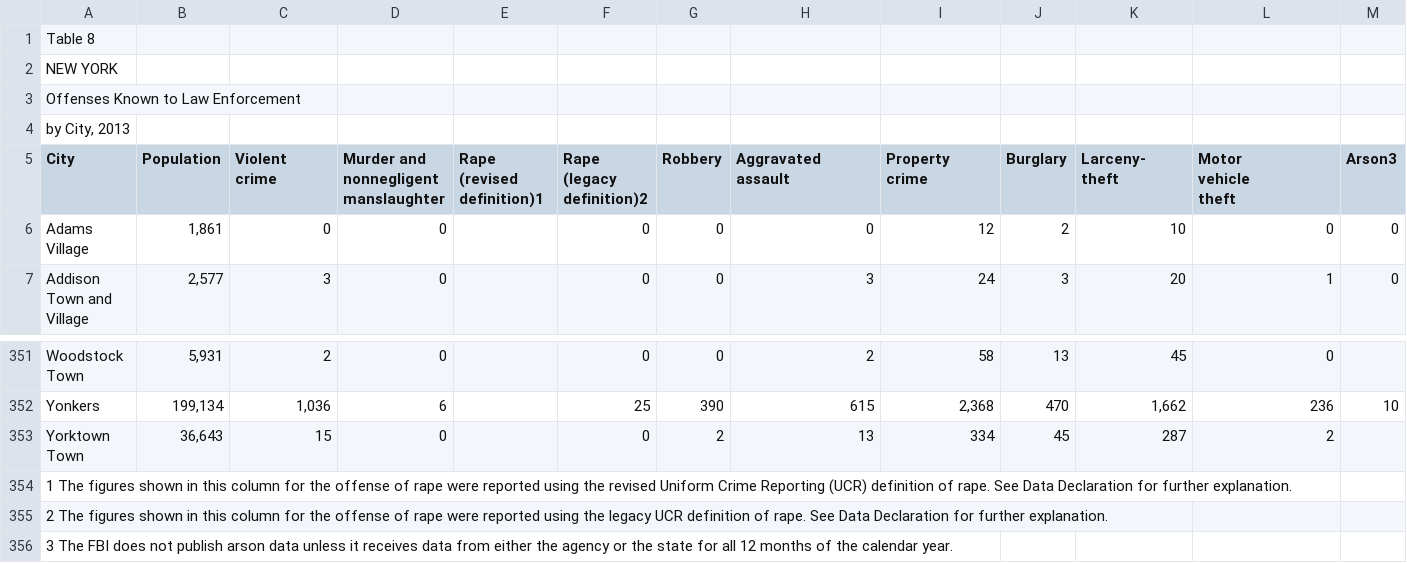
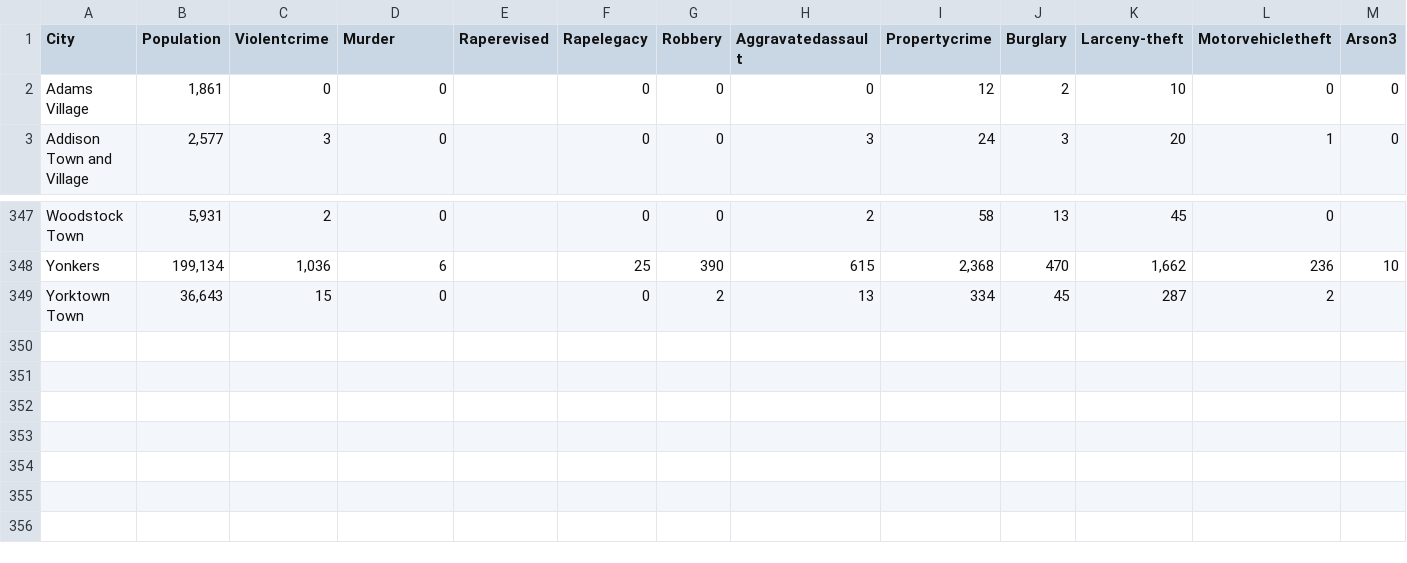
Before and after one commit to dataronio/Thinkful-Unit2, a CSV file: NEW_YORK-Offenses_Known_to_Law_Enforcement_by_City_2013 - 13tbl8ny.csv, drawn as a sheet; only a part is shown, gaps mark what is left out.

```diff
--- a/NEW_YORK-Offenses_Known_to_Law_Enforcement_by_City_2013 - 13tbl8ny.csv
+++ b/NEW_YORK-Offenses_Known_to_Law_Enforcement_by_City_2013 - 13tbl8ny.csv
@@ -1,18 +1,2 @@
-Table 8,,,,,,,,,,,,
-NEW YORK,,,,,,,,,,,,
-Offenses Known to Law Enforcement,,,,, ,,,,,,,
-"by City, 2013",,,,,,,,,,,,
-City,Population,"Violent
-crime","Murder and
-nonnegligent
-manslaughter","Rape
-(revised
-definition)1","Rape
-(legacy
-definition)2",Robbery,"Aggravated
-assault","Property
-crime",Burglary,"Larceny-
-theft","Motor
-vehicle
-theft",Arson3
+"City","Population","Violentcrime","Murder","Raperevised","Rapelegacy","Robbery","Aggravatedassault","Propertycrime","Burglary","Larceny-theft","Motorvehicletheft","Arson3"
 Adams Village,"1,861",0,0,,0,0,0,12,2,10,0,0
@@ -365,4 +349 @@ Yonkers,"199,134","1,036",6,,25,390,615,"2,368",470,"1,662",236,10
 Yorktown Town,"36,643",15,0,,0,2,13,334,45,287,2,
-1 The figures shown in this column for the offense of rape were reported using the revised Uniform Crime Reporting (UCR) definition of rape.  See Data Declaration for further explanation.,,,,,,,,,,,,
-2 The figures shown in this column for the offense of rape were reported using the legacy UCR definition of rape.  See Data Declaration for further explanation.,,,,,,,,,,,,
-3 The FBI does not publish arson data unless it receives data from either the agency or the state for all 12 months of the calendar year.,,,,,,,,,,,,
```
Also changed, not shown: 1 other file.
